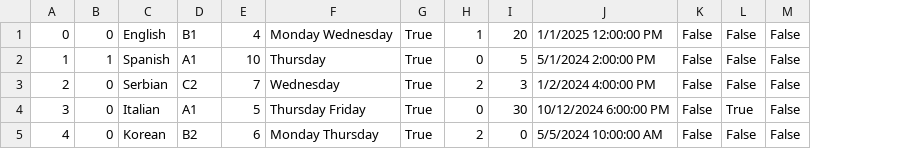
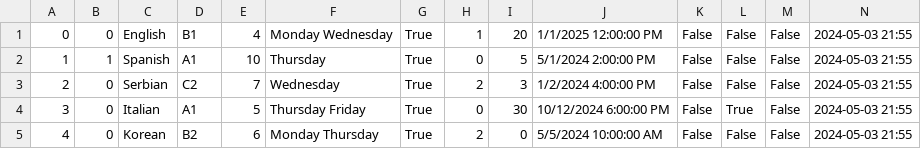
Before and after one commit to kzi-nastava/cp-usi-2024-5-a, a CSV file: LangLang/Data/courses.csv, drawn as a sheet; the diff names each change by its address in the sheet, - before the commit and + after, or states it on an @@ line.

Commit message:
[chore] Update data due to added attributes in the Course and Exam classes

```diff
--- a/LangLang/Data/courses.csv
+++ b/LangLang/Data/courses.csv
+column N, rows 1-5: all 2024-05-03 21:55
```
Also changed, not shown: LangLang/Data/examSlots.csv.
